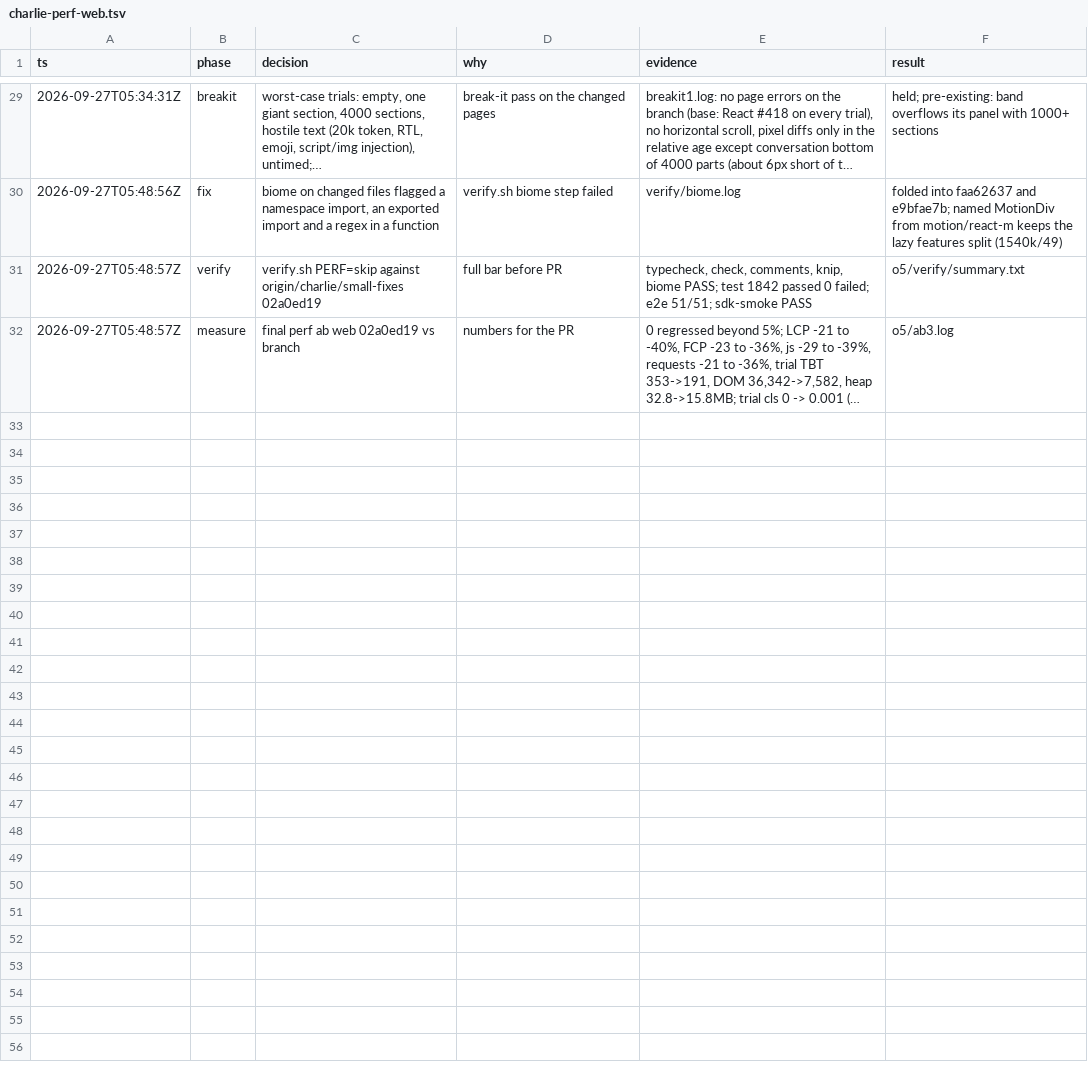
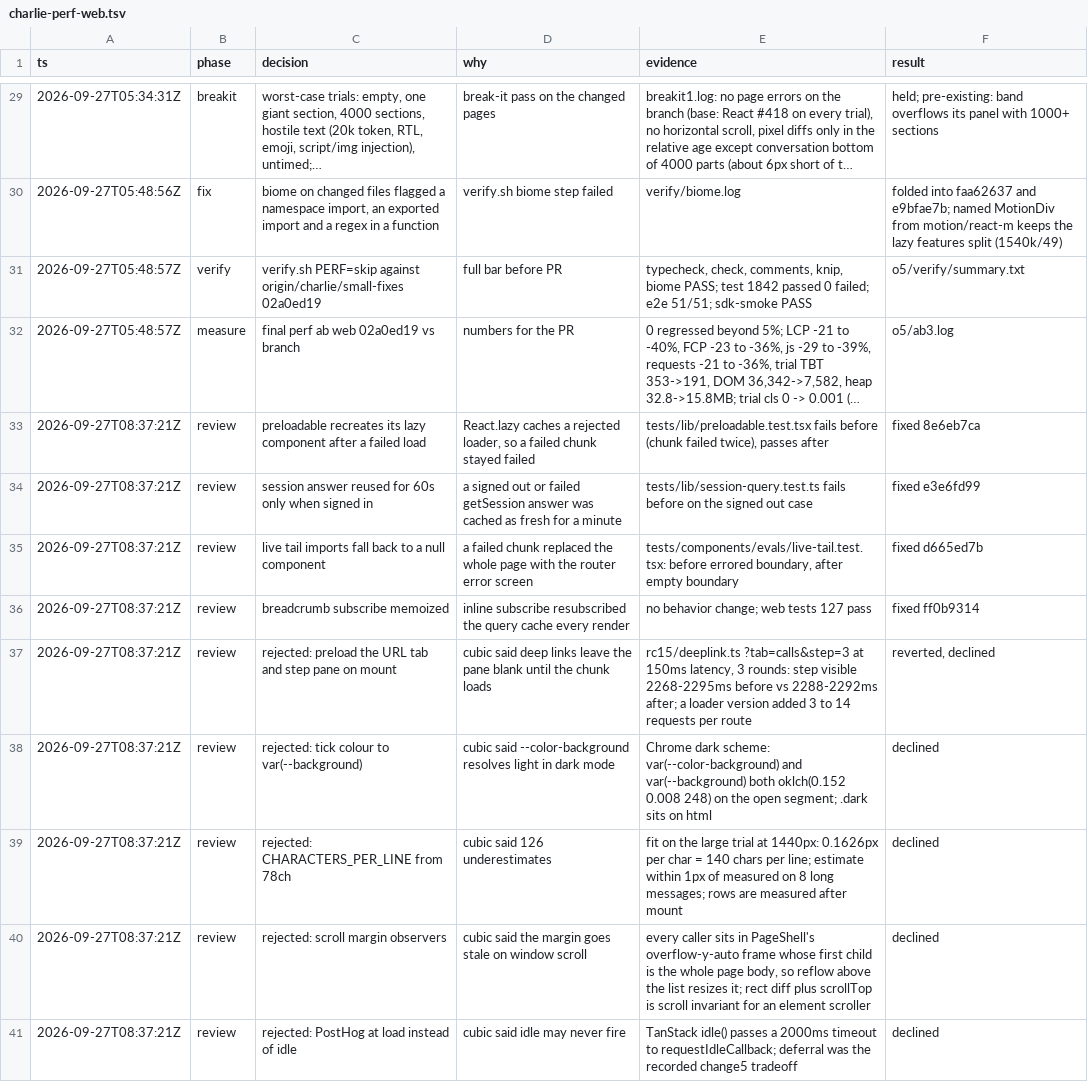
Before and after one commit to charlietlamb/anpord, a TSV file: .audit/charlie-perf-web.tsv, drawn as a sheet; only a part is shown, gaps mark what is left out; long unchanged cells end in …; the diff names each change by its address in the sheet, - before the commit and + after, or states it on an @@ line.

Commit message:
Record the review decisions for the web perf PR

```diff
--- a/.audit/charlie-perf-web.tsv
+++ b/.audit/charlie-perf-web.tsv
+row 33: 2026-09-27T08:37:21Z | review | preloadable recreates its lazy component after a failed load | React.lazy caches a rejected loader, so a failed chunk stayed failed | tests/lib/preloadable.test.tsx fails before (chunk failed twice), passes after | fixed 8e6eb7ca
+row 34: 2026-09-27T08:37:21Z | review | session answer reused for 60s only when signed in | a signed out or failed getSession answer was cached as fresh for a minute | tests/lib/session-query.test.ts fails before on the signed out case | fixed e3e6fd99
+row 35: 2026-09-27T08:37:21Z | review | live tail imports fall back to a null component | a failed chunk replaced the whole page with the router error screen | tests/components/evals/live-tail.test.tsx: before errored boundary, after empty boundary | fixed d665ed7b
+row 36: 2026-09-27T08:37:21Z | review | breadcrumb subscribe memoized | inline subscribe resubscribed the query cache every render | no behavior change; web tests 127 pass | fixed ff0b9314
+row 37: 2026-09-27T08:37:21Z | review | rejected: preload the URL tab and step pane on mount | cubic said deep links leave the pane blank until the chunk loads | rc15/deeplink.ts ?tab=calls&step=3 at 150ms latency, 3 rounds: step visible 2268-2295ms before vs 2288-2292ms after; a loader version added 3 to 14 requests per route | reverted, declined
+row 38: 2026-09-27T08:37:21Z | review | rejected: tick colour to var(--background) | cubic said --color-background resolves light in dark mode | Chrome dark scheme: var(--color-background) and var(--background) both oklch(0.152 0.008 248) on the open segment; .dark sits on html | declined
+row 39: 2026-09-27T08:37:21Z | review | rejected: CHARACTERS_PER_LINE from 78ch | cubic said 126 underestimates | fit on the large trial at 1440px: 0.1626px per char = 140 chars per line; estimate within 1px of measured on 8 long messages; rows are measured after mount | declined
+row 40: 2026-09-27T08:37:21Z | review | rejected: scroll margin observers | cubic said the margin goes stale on window scroll | every caller sits in PageShell's overflow-y-auto frame whose first child is the whole page body, so reflow above the list resizes it; rect diff plus scrollTop is scroll invariant for an element scroller | declined
+row 41: 2026-09-27T08:37:21Z | review | rejected: PostHog at load instead of idle | cubic said idle may never fire | TanStack idle() passes a 2000ms timeout to requestIdleCallback; deferral was the recorded change5 tradeoff | declined
```
